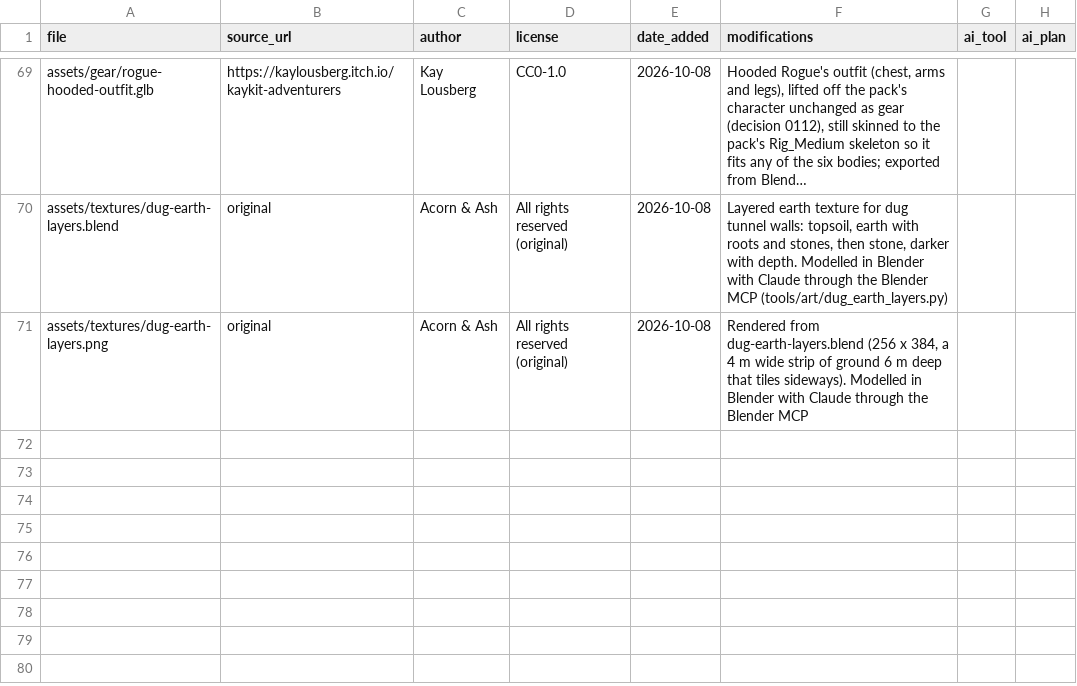
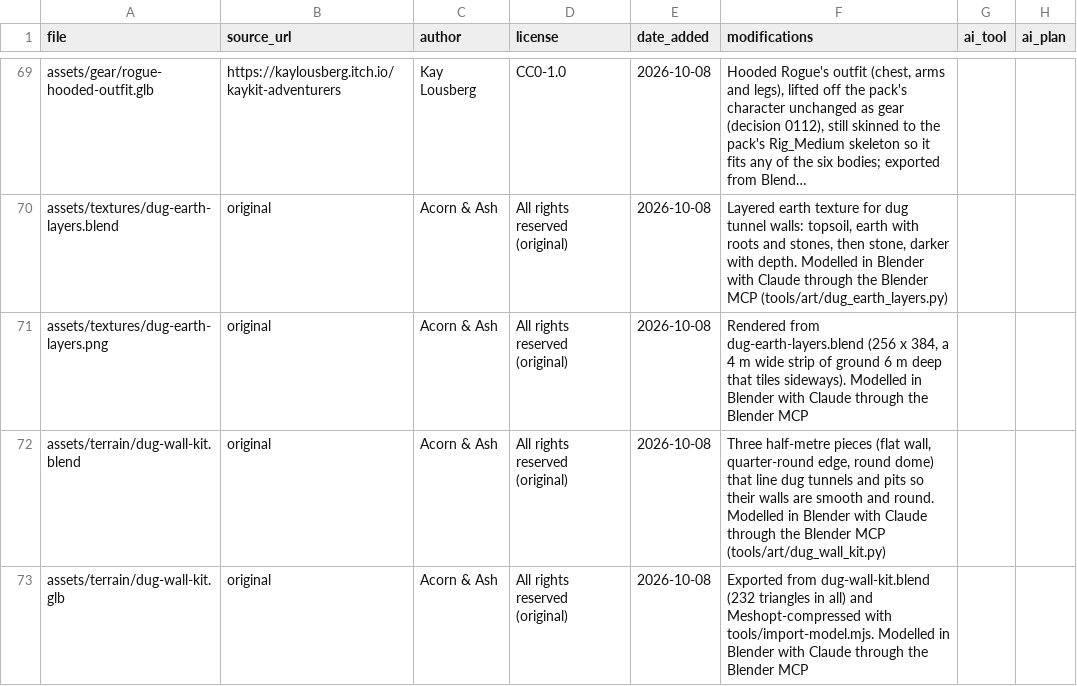
Before and after one commit to riokku/acorn-and-ash, a CSV file: assets/LICENSES.csv, drawn as a sheet; only a part is shown, gaps mark what is left out; long unchanged cells end in ….

```diff
--- a/assets/LICENSES.csv
+++ b/assets/LICENSES.csv
@@ -71 +71,3 @@ assets/textures/dug-earth-layers.blend,original,Acorn & Ash,All rights reserved
 assets/textures/dug-earth-layers.png,original,Acorn & Ash,All rights reserved (original),2026-10-08,"Rendered from dug-earth-layers.blend (256 x 384, a 4 m wide strip of ground 6 m deep that tiles sideways). Modelled in Blender with Claude through the Blender MCP",,
+assets/terrain/dug-wall-kit.blend,original,Acorn & Ash,All rights reserved (original),2026-10-08,"Three half-metre pieces (flat wall, quarter-round edge, round dome) that line dug tunnels and pits so their walls are smooth and round. Modelled in Blender with Claude through the Blender MCP (tools/art/dug_wall_kit.py)",,
+assets/terrain/dug-wall-kit.glb,original,Acorn & Ash,All rights reserved (original),2026-10-08,"Exported from dug-wall-kit.blend (232 triangles in all) and Meshopt-compressed with tools/import-model.mjs. Modelled in Blender with Claude through the Blender MCP",,
```
Also changed, not shown: 15 other files.
